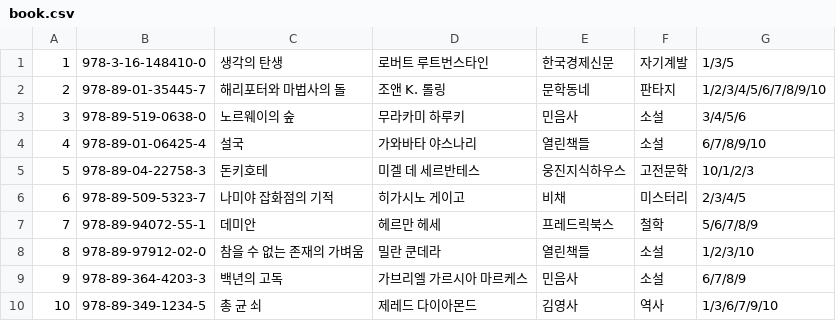
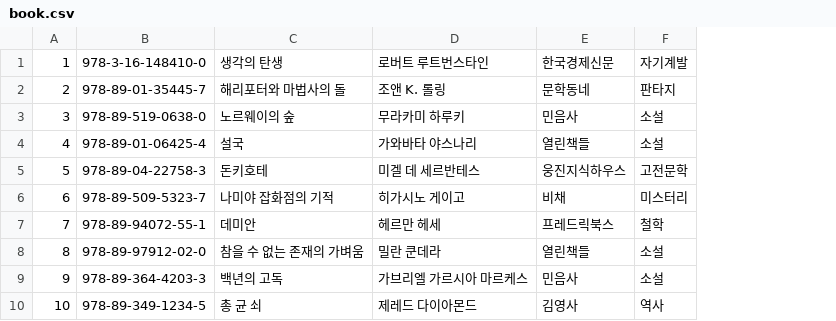
Before and after one commit to Gun-code/UserManagementApp, a CSV file: demo/src/main/resources/book.csv, drawn as a sheet; the diff names each change by its address in the sheet, - before the commit and + after, or states it on an @@ line.

```diff
--- a/demo/src/main/resources/book.csv
+++ b/demo/src/main/resources/book.csv
-column G, rows 1-10: 1/3/5 | 1/2/3/4/5/6/7/8/9/10 | 3/4/5/6 | 6/7/8/9/10 | 10/1/2/3 | 2/3/4/5 | 5/6/7/8/9 | 1/2/3/10 | 6/7/8/9 | 1/3/6/7/9/10
```
Also changed, not shown: demo/src/main/resources/user.csv, demo/target/classes/book.csv, 14 other files.
